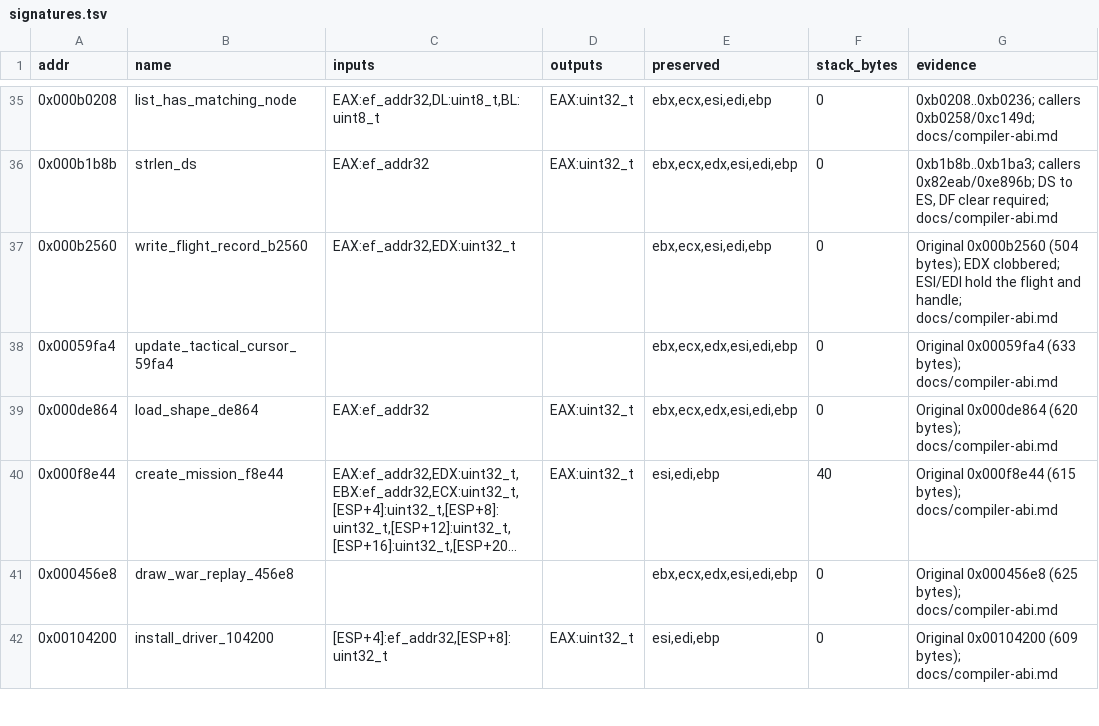
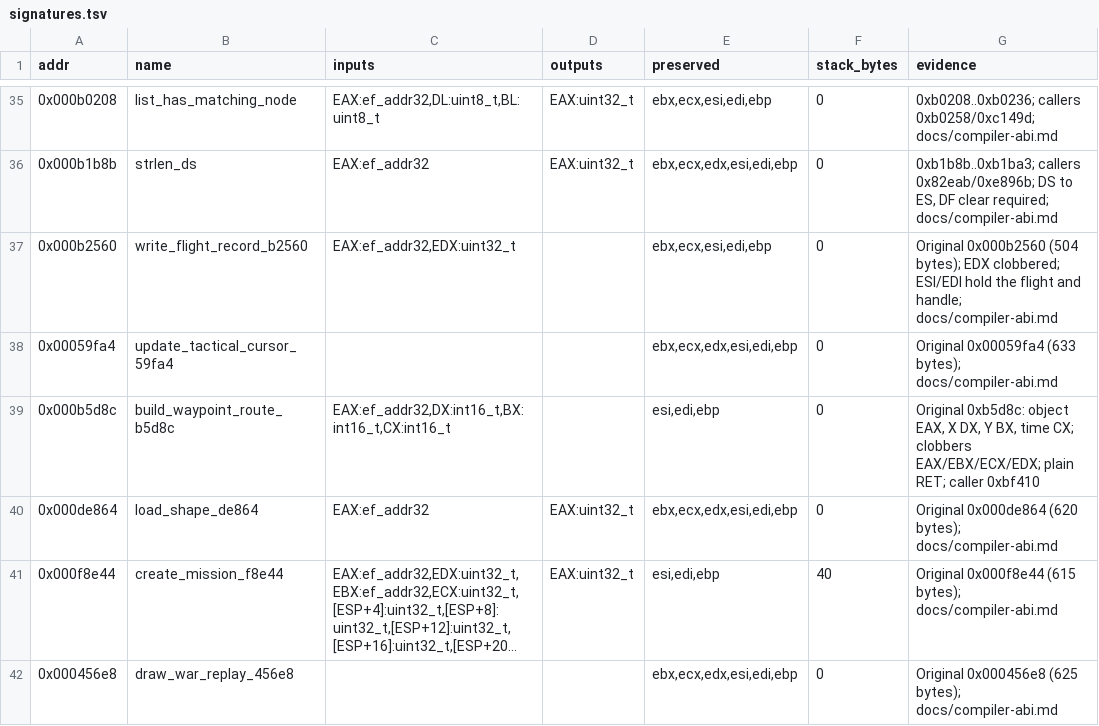
Before and after one commit to Grumbel/ef2000-port, a TSV file: decomp/symbols/signatures.tsv, drawn as a sheet; only a part is shown, gaps mark what is left out; the shorter side is filled out with more unchanged rows; long unchanged cells end in …; the diff names each change by its address in the sheet, - before the commit and + after, or states it on an @@ line.

```diff
--- a/decomp/symbols/signatures.tsv
+++ b/decomp/symbols/signatures.tsv
+row 39: 0x000b5d8c | build_waypoint_route_b5d8c | EAX:ef_addr32,DX:int16_t,BX:int16_t,CX:int16_t |  | esi,edi,ebp | 0 | Original 0xb5d8c: object EAX, X DX, Y BX, time CX; clobbers EAX/EBX/ECX/EDX; plain RET; caller 0xbf410
```
Also changed, not shown: decomp/symbols/functions.tsv, 5 other files.
